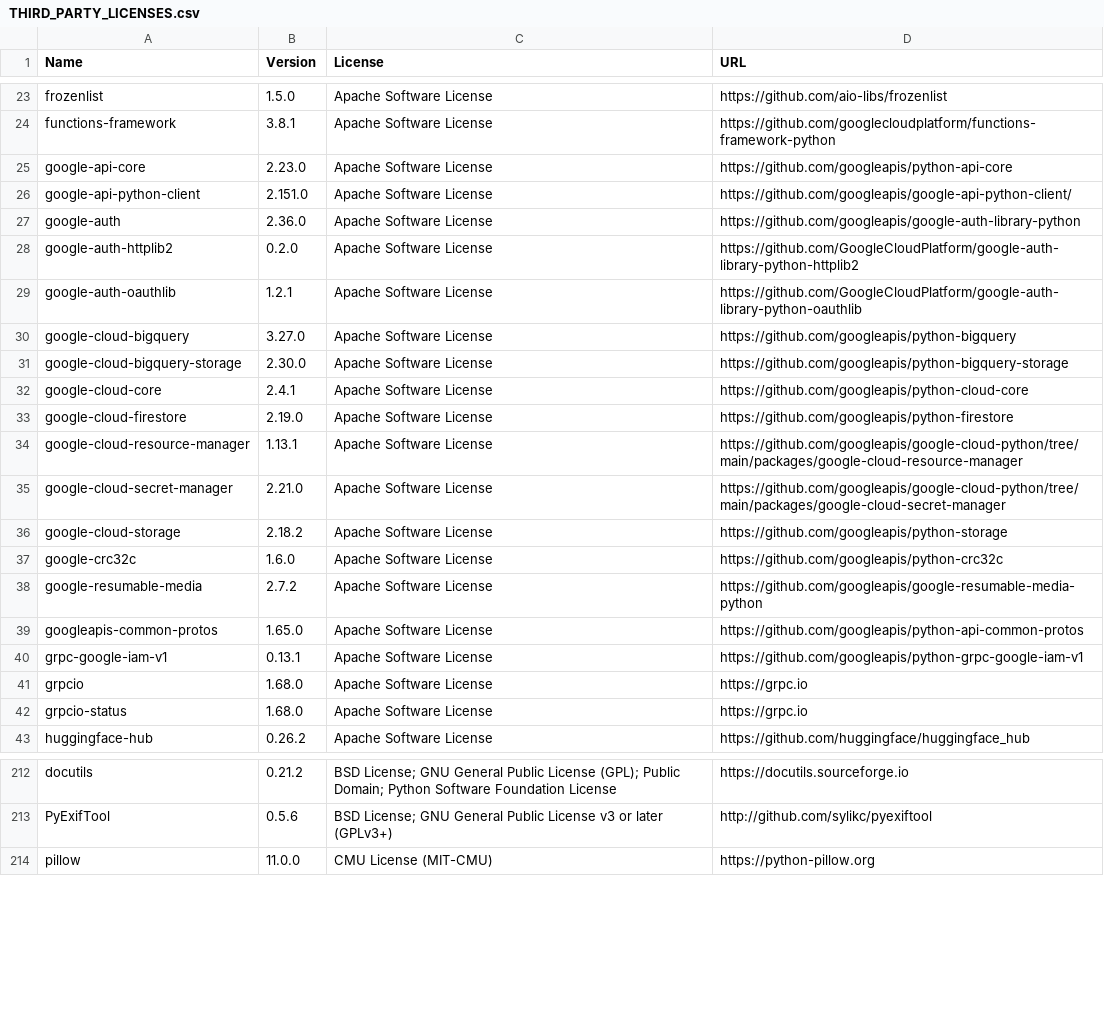
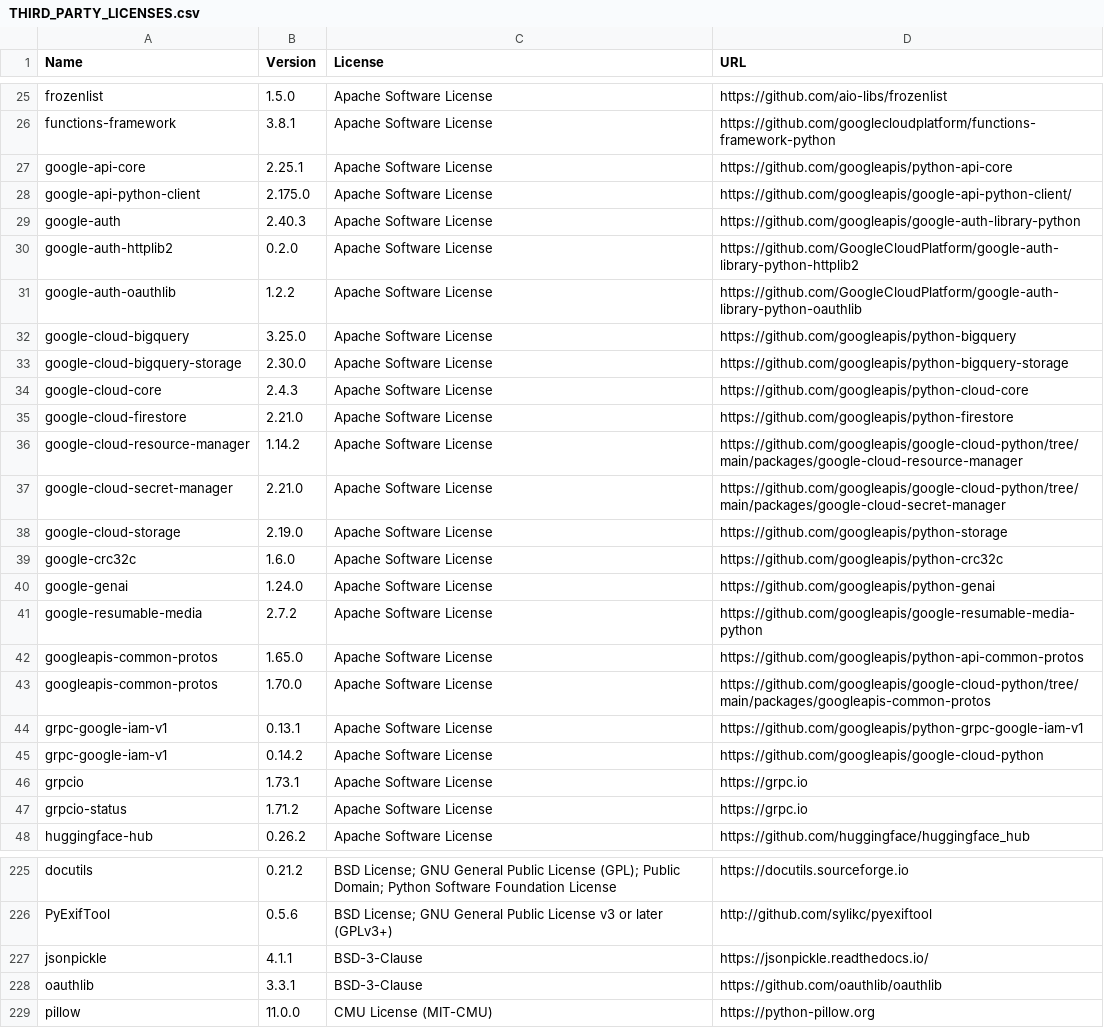
Before and after one commit to insightsolver/insightsolver, a CSV file: THIRD_PARTY_LICENSES.csv, drawn as a sheet; only a part is shown, gaps mark what is left out; the diff covers the shown part only.

```diff
--- a/THIRD_PARTY_LICENSES.csv
+++ b/THIRD_PARTY_LICENSES.csv
@@ -24,20 +26,23 @@ frozenlist,1.5.0,Apache Software License,https://github.com/aio-libs/frozenlist
 functions-framework,3.8.1,Apache Software License,https://github.com/googlecloudplatform/functions-framework-python
-google-api-core,2.23.0,Apache Software License,https://github.com/googleapis/python-api-core
-google-api-python-client,2.151.0,Apache Software License,https://github.com/googleapis/google-api-python-client/
-google-auth,2.36.0,Apache Software License,https://github.com/googleapis/google-auth-library-python
+google-api-core,2.25.1,Apache Software License,https://github.com/googleapis/python-api-core
+google-api-python-client,2.175.0,Apache Software License,https://github.com/googleapis/google-api-python-client/
+google-auth,2.40.3,Apache Software License,https://github.com/googleapis/google-auth-library-python
 google-auth-httplib2,0.2.0,Apache Software License,https://github.com/GoogleCloudPlatform/google-auth-library-python-httplib2
-google-auth-oauthlib,1.2.1,Apache Software License,https://github.com/GoogleCloudPlatform/google-auth-library-python-oauthlib
-google-cloud-bigquery,3.27.0,Apache Software License,https://github.com/googleapis/python-bigquery
+google-auth-oauthlib,1.2.2,Apache Software License,https://github.com/GoogleCloudPlatform/google-auth-library-python-oauthlib
+google-cloud-bigquery,3.25.0,Apache Software License,https://github.com/googleapis/python-bigquery
 google-cloud-bigquery-storage,2.30.0,Apache Software License,https://github.com/googleapis/python-bigquery-storage
-google-cloud-core,2.4.1,Apache Software License,https://github.com/googleapis/python-cloud-core
-google-cloud-firestore,2.19.0,Apache Software License,https://github.com/googleapis/python-firestore
-google-cloud-resource-manager,1.13.1,Apache Software License,https://github.com/googleapis/google-cloud-python/tree/main/packages/google-cloud-resource-manager
+google-cloud-core,2.4.3,Apache Software License,https://github.com/googleapis/python-cloud-core
+google-cloud-firestore,2.21.0,Apache Software License,https://github.com/googleapis/python-firestore
+google-cloud-resource-manager,1.14.2,Apache Software License,https://github.com/googleapis/google-cloud-python/tree/main/packages/google-cloud-resource-manager
 google-cloud-secret-manager,2.21.0,Apache Software License,https://github.com/googleapis/google-cloud-python/tree/main/packages/google-cloud-secret-manager
-google-cloud-storage,2.18.2,Apache Software License,https://github.com/googleapis/python-storage
+google-cloud-storage,2.19.0,Apache Software License,https://github.com/googleapis/python-storage
 google-crc32c,1.6.0,Apache Software License,https://github.com/googleapis/python-crc32c
+google-genai,1.24.0,Apache Software License,https://github.com/googleapis/python-genai
 google-resumable-media,2.7.2,Apache Software License,https://github.com/googleapis/google-resumable-media-python
 googleapis-common-protos,1.65.0,Apache Software License,https://github.com/googleapis/python-api-common-protos
+googleapis-common-protos,1.70.0,Apache Software License,https://github.com/googleapis/google-cloud-python/tree/main/packages/googleapis-common-protos
 grpc-google-iam-v1,0.13.1,Apache Software License,https://github.com/googleapis/python-grpc-google-iam-v1
-grpcio,1.68.0,Apache Software License,https://grpc.io
-grpcio-status,1.68.0,Apache Software License,https://grpc.io
+grpc-google-iam-v1,0.14.2,Apache Software License,https://github.com/googleapis/google-cloud-python
+grpcio,1.73.1,Apache Software License,https://grpc.io
+grpcio-status,1.71.2,Apache Software License,https://grpc.io
 huggingface-hub,0.26.2,Apache Software License,https://github.com/huggingface/huggingface_hub
@@ -213,2 +226,4 @@ docutils,0.21.2,BSD License; GNU General Public License (GPL); Public Domain; Py
 PyExifTool,0.5.6,BSD License; GNU General Public License v3 or later (GPLv3+),http://github.com/sylikc/pyexiftool
+jsonpickle,4.1.1,BSD-3-Clause,https://jsonpickle.readthedocs.io/
+oauthlib,3.3.1,BSD-3-Clause,https://github.com/oauthlib/oauthlib
 pillow,11.0.0,CMU License (MIT-CMU),https://python-pillow.org
```
Also changed, not shown: 18 added rows, 4 removed rows, 19 moved rows and 49 edited cells elsewhere in this file, 10 other files.
